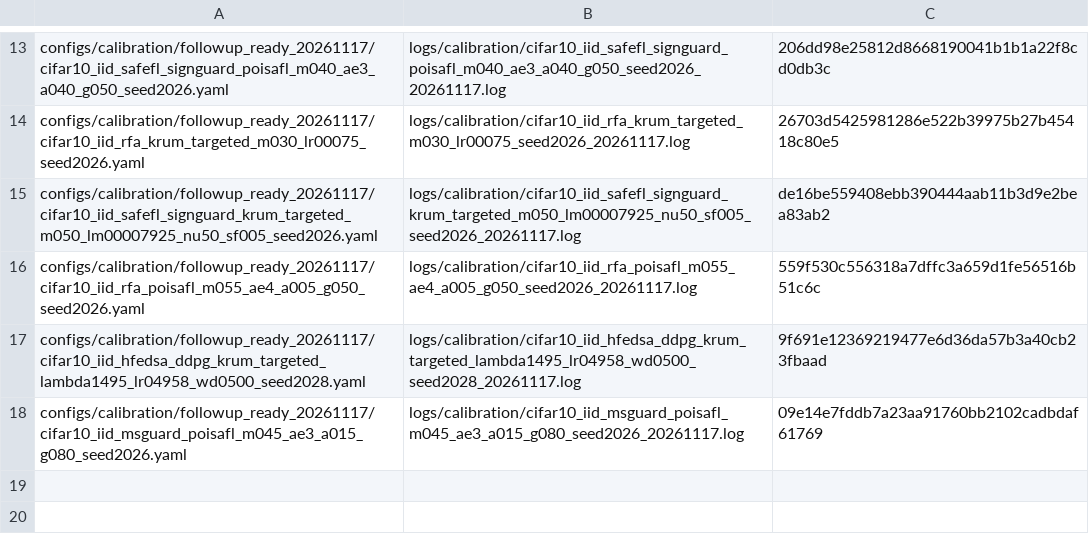
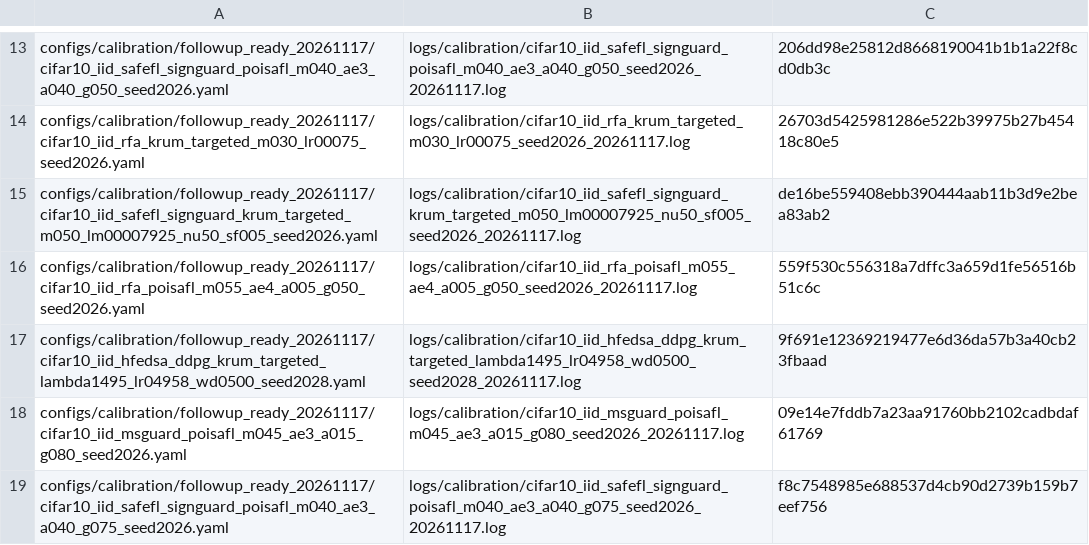
Before and after one commit to Dihaoda/H-FedSA, a TSV file: configs/calibration/followup_queue_20261117.tsv, drawn as a sheet; only a part is shown, gaps mark what is left out; the diff names each change by its address in the sheet, - before the commit and + after, or states it on an @@ line.

Commit message:
Queue SafeFL PoiSAFL gamma0.75 follow-up

```diff
--- a/configs/calibration/followup_queue_20261117.tsv
+++ b/configs/calibration/followup_queue_20261117.tsv
+row 19: configs/calibration/followup_ready_20261117/cifar10_iid_safefl_signguard_poisafl_m040_ae3_a040_g075_seed2026.yaml | logs/calibration/cifar10_iid_safefl_signguard_poisafl_m040_ae3_a040_g075_seed2026_20261117.log | f8c7548985e688537d4cb90d2739b159b7eef756
```
